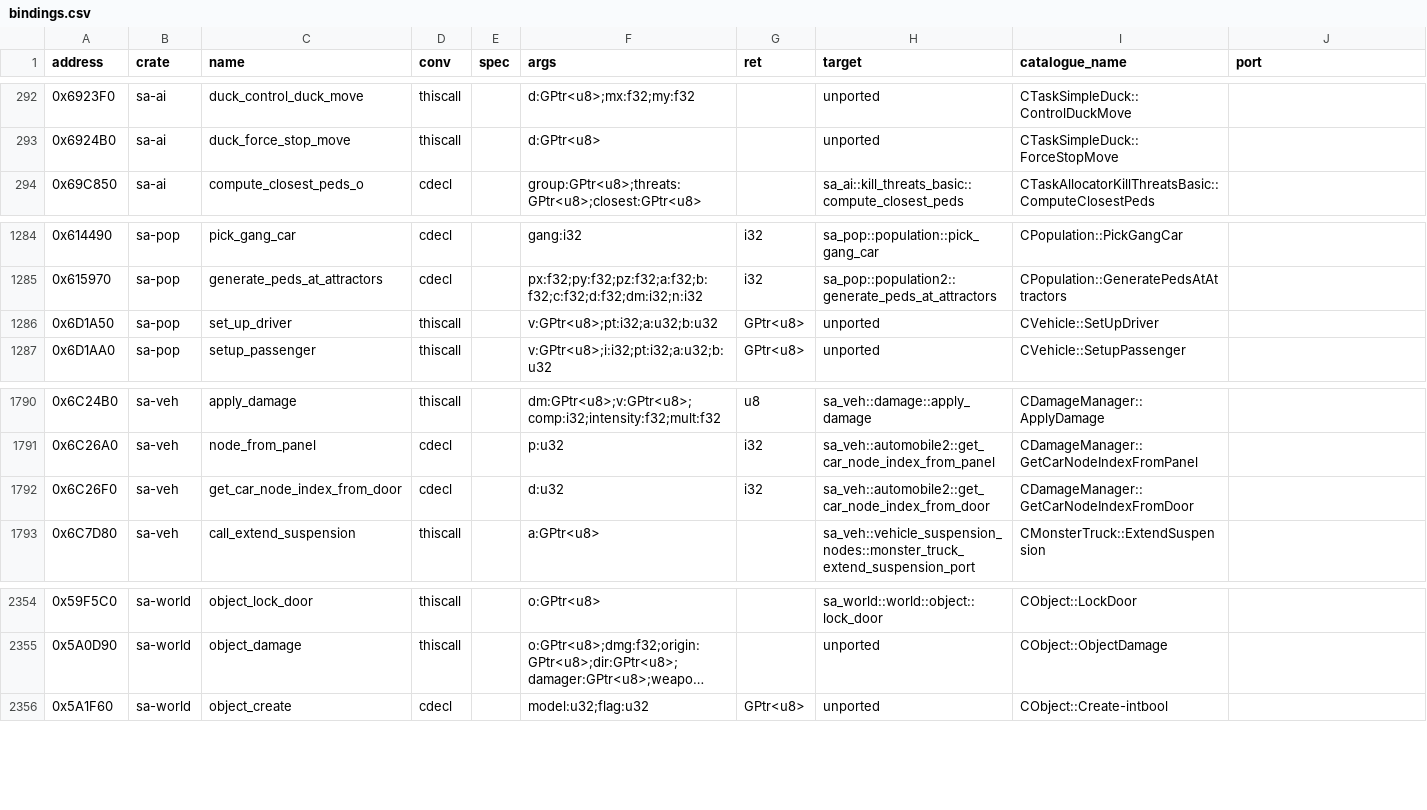
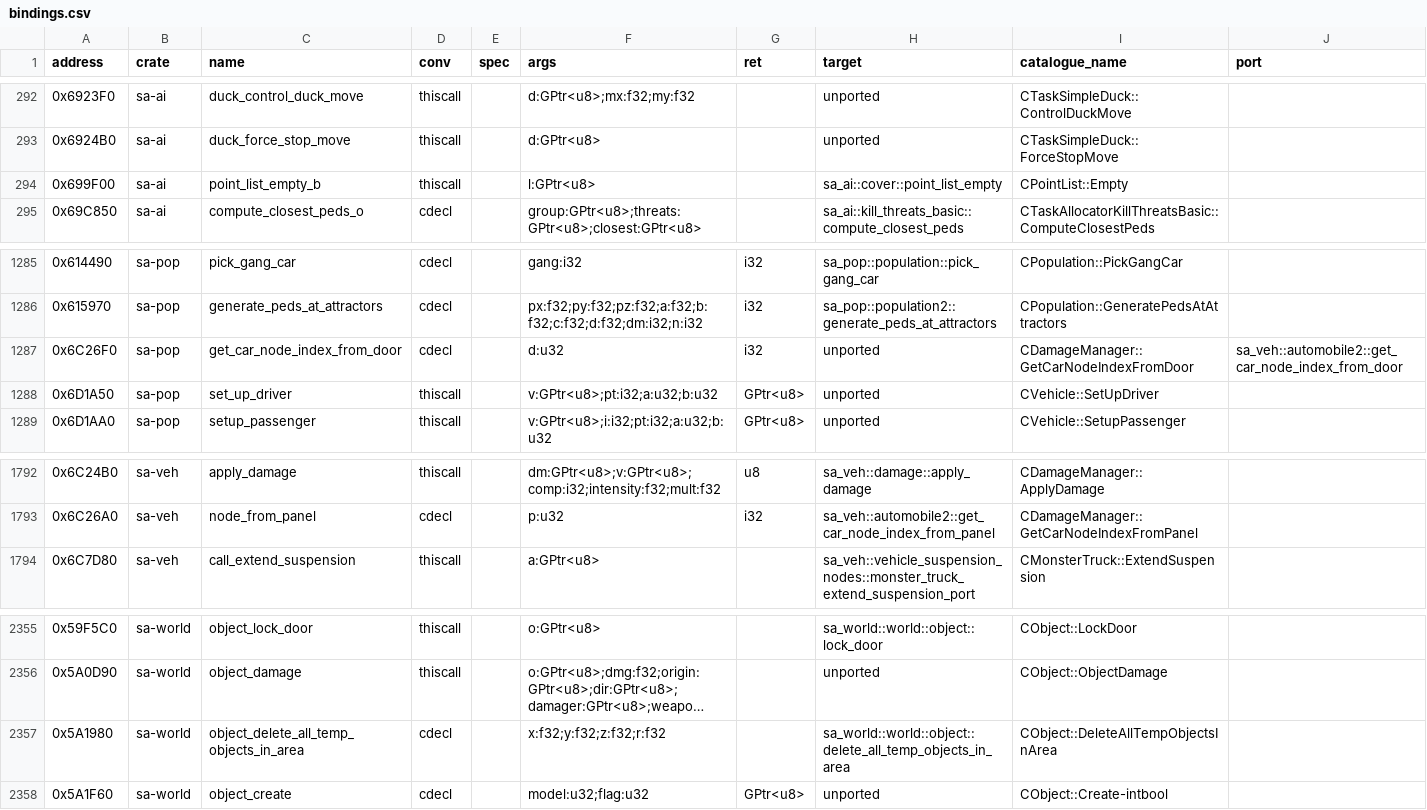
Before and after one commit to ghosty2004/sa-engine, a CSV file: catalog/bindings.csv, drawn as a sheet; only a part is shown, gaps mark what is left out; long unchanged cells end in …; removed rows and columns are numbered as before the commit, all else as after; the diff names each change by its address in the sheet, - before the commit and + after, or states it on an @@ line.

Commit message:
feat(sa-pop): port CRoadBlocks::CreateRoadBlockBetween2Points
Batch frontier2-a7: CRoadBlocks::CreateRoadBlockBetween2Points 0x4619C0 from the 1.0 US bytes
(gta-reversed does not reverse it), split into helpers that follow the original's blocks: the line
set-up (direction, length, midpoint, the perpendicular flipped to the player's side), the vehicle
model (riot car / army / FBI / SWAT / default cop car, the load-state and cop-bike exits), the slot
count, one slot (matrix, yaw, position, ClearSpaceForRoadBlockObject; a car, or a burning object for
a gang block) and the cones of a police block. The stack CMatrix local is modelled as the original
makes it: the inlined constructor's two cleared fields, the destructor 0x59ACD0 on every exit.

GenerateRoadBlocks now reaches the port. Bindings: 0x5A1980 bound in sa-world (mvpd_w3 imports it),
0x6C26F0 moved down to sa-pop with its sa-veh twin.

port-l2 police-gang (split + rust): IDENTICAL over 5200 frames, no calls on the corpus.

Refs: FRONTIER-2

```diff
--- a/catalog/bindings.csv
+++ b/catalog/bindings.csv
+row 294: 0x699F00 | sa-ai | point_list_empty_b | thiscall |  | l:GPtr<u8> |  | sa_ai::cover::point_list_empty | CPointList::Empty
+row 1287: 0x6C26F0 | sa-pop | get_car_node_index_from_door | cdecl |  | d:u32 | i32 | unported | CDamageManager::GetCarNodeIndexFromDoor | sa_veh::automobile2::get_car_node_index_from_door
-row 1792: 0x6C26F0 | sa-veh | get_car_node_index_from_door | cdecl |  | d:u32 | i32 | sa_veh::automobile2::get_car_node_index_from_door | CDamageManager::GetCarNodeIndexFromDoor
+row 2357: 0x5A1980 | sa-world | object_delete_all_temp_objects_in_area | cdecl |  | x:f32;y:f32;z:f32;r:f32 |  | sa_world::world::object::delete_all_temp_objects_in_area | CObject::DeleteAllTempObjectsInArea
```
Also changed, not shown: 8 other files.
